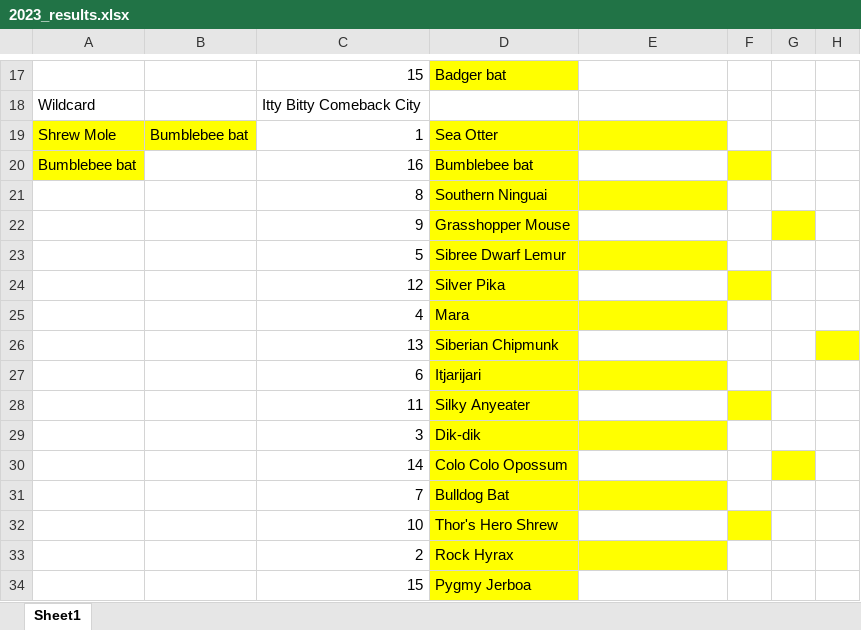
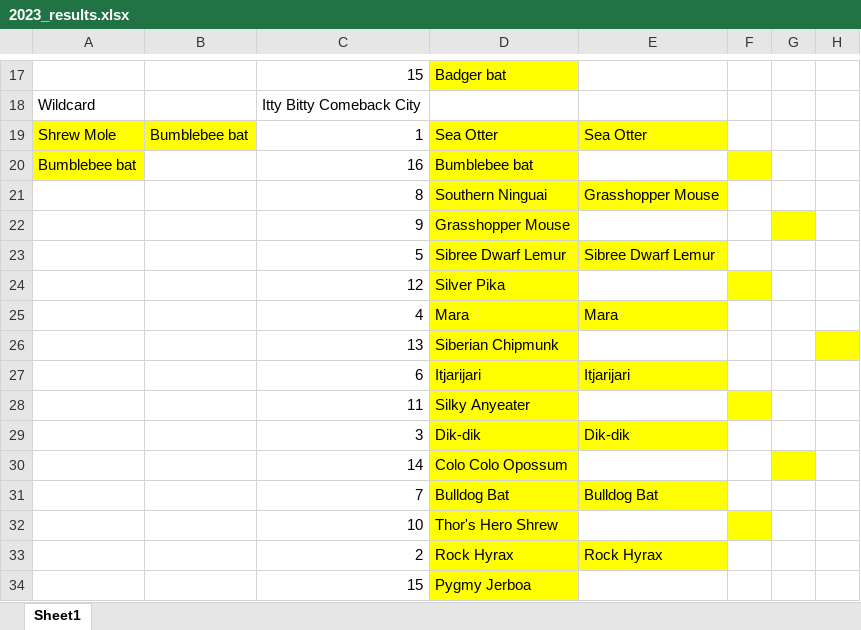
Before and after one commit to JKRWard/MMM, an Excel workbook: 2023_results.xlsx, sheet Sheet1, drawn as a sheet; only a part is shown, gaps mark what is left out; values as stored, in another font and other column widths than the file's, no borders; the diff names each change by its address in the sheet, - before the commit and + after, or states it on an @@ line.

Commit message:
Results update

```diff
--- a/2023_results.xlsx (sheet Sheet1)
+++ b/2023_results.xlsx (sheet Sheet1)
-E19: (empty)
+E19: Sea Otter
-E21: (empty)
+E21: Grasshopper Mouse
-E23: (empty)
+E23: Sibree Dwarf Lemur
-E25: (empty)
+E25: Mara
-E27: (empty)
+E27: Itjarijari
-E29: (empty)
+E29: Dik-dik
-E31: (empty)
+E31: Bulldog Bat
-E33: (empty)
+E33: Rock Hyrax
```
Also changed, not shown: 1 other file.
